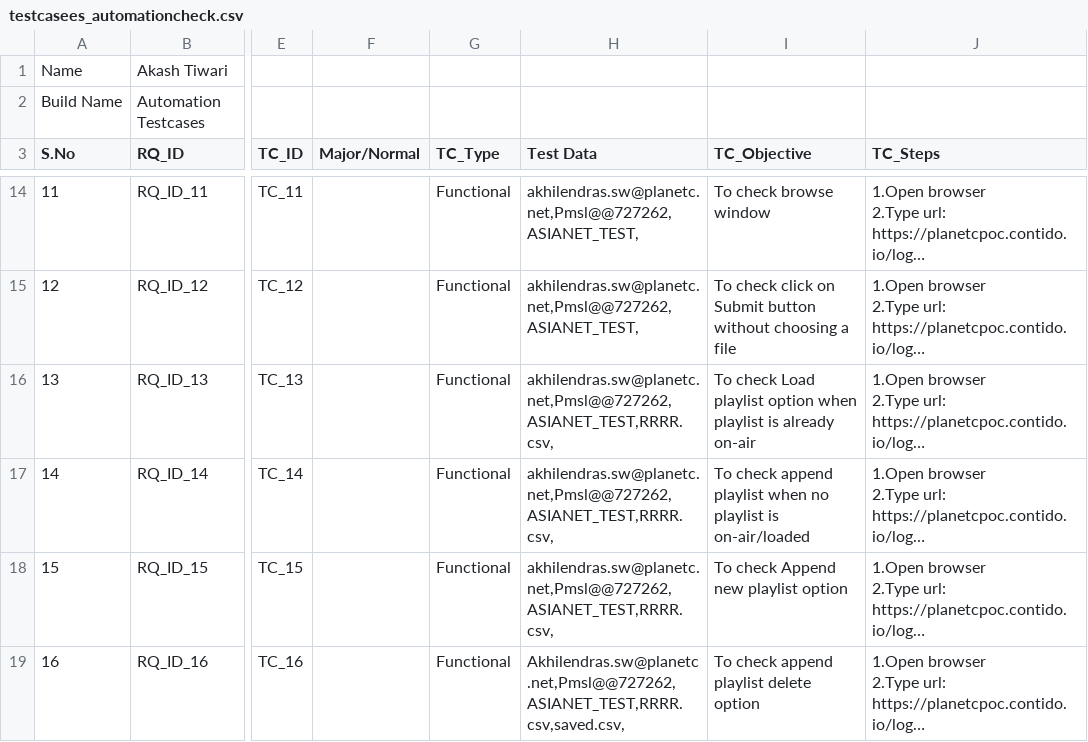
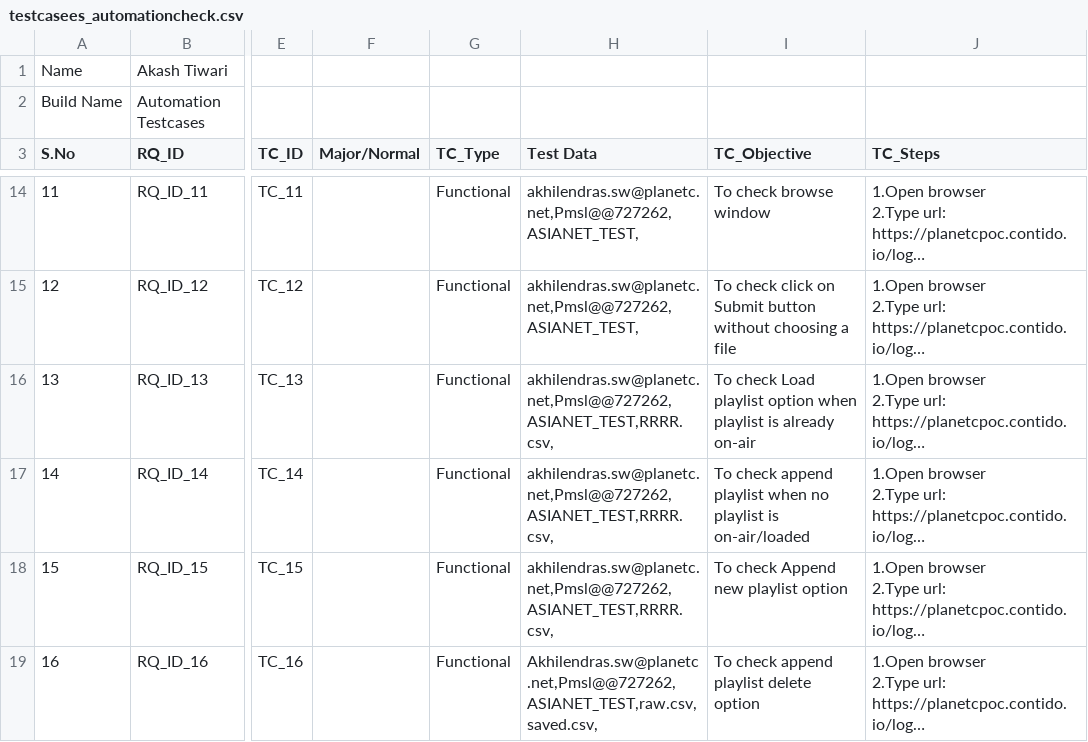
Before and after one commit to Akashtiwari2822/Nexc, a CSV file: credentials/testcasees_automationcheck.csv, drawn as a sheet; only a part is shown, gaps mark what is left out; long unchanged cells end in …; the diff names each change by its address in the sheet, - before the commit and + after, or states it on an @@ line.

```diff
--- a/credentials/testcasees_automationcheck.csv
+++ b/credentials/testcasees_automationcheck.csv
-H19 (Test Data): Akhilendras.sw@planetc.net,Pmsl@@727262,ASIANET_TEST,RRRR.csv,saved.csv,
+H19 (Test Data): Akhilendras.sw@planetc.net,Pmsl@@727262,ASIANET_TEST,raw.csv,saved.csv,
```
Also changed, not shown: 5 other files.
